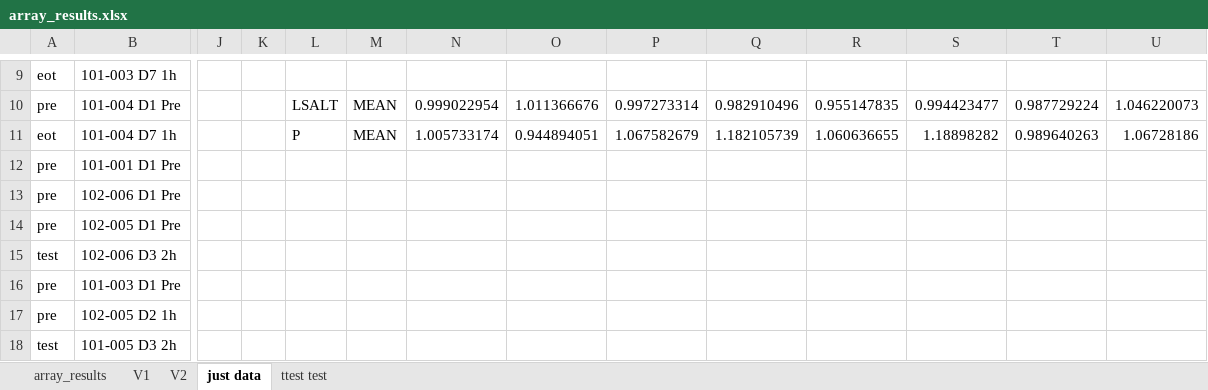
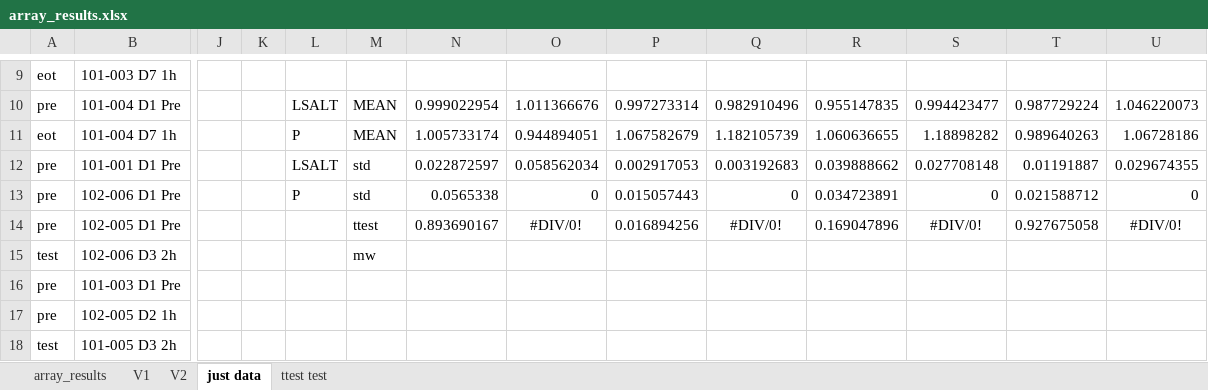
Before and after one commit to noahmuruve/Dan_Data, an Excel workbook: array_results.xlsx, sheet just data, drawn as a sheet; only a part is shown, gaps mark what is left out; values as stored, in another font and other column widths than the file's, no borders; the diff names each change by its address in the sheet, - before the commit and + after, or states it on an @@ line.

```diff
--- a/array_results.xlsx (sheet just data)
+++ b/array_results.xlsx (sheet just data)
-L12: (empty)
+L12: LSALT
-M12:M13: (empty)
+M12:M13: std
-N12: (empty)
+N12: 0.022872597
-O12: (empty)
+O12: 0.058562034
-P12: (empty)
+P12: 0.002917053
-Q12: (empty)
+Q12: 0.003192683
-R12: (empty)
+R12: 0.039888662
-S12: (empty)
+S12: 0.027708148
-T12: (empty)
+T12: 0.01191887
-U12: (empty)
+U12: 0.029674355
-L13: (empty)
+L13: P
-N13: (empty)
+N13: 0.0565338
-O13: (empty)
+O13: 0
-P13: (empty)
+P13: 0.015057443
-Q13: (empty)
+Q13: 0
-R13: (empty)
+R13: 0.034723891
-S13: (empty)
+S13: 0
-T13: (empty)
+T13: 0.021588712
-U13: (empty)
+U13: 0
-M14: (empty)
+M14: ttest
-N14: (empty)
+N14: 0.893690167
-O14: (empty)
+O14: #DIV/0!
-P14: (empty)
+P14: 0.016894256
-Q14: (empty)
+Q14: #DIV/0!
-R14: (empty)
+R14: 0.169047896
-S14: (empty)
+S14: #DIV/0!
-T14: (empty)
+T14: 0.927675058
-U14: (empty)
+U14: #DIV/0!
-M15: (empty)
+M15: mw
```
Also changed, not shown: sheet V2, formulas that keep their value, 3 other files.
